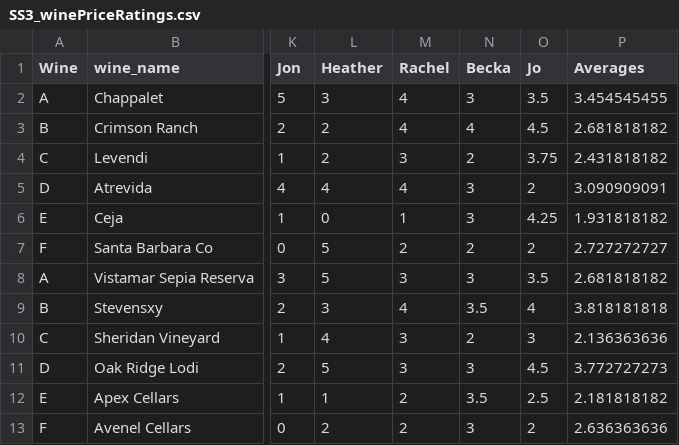
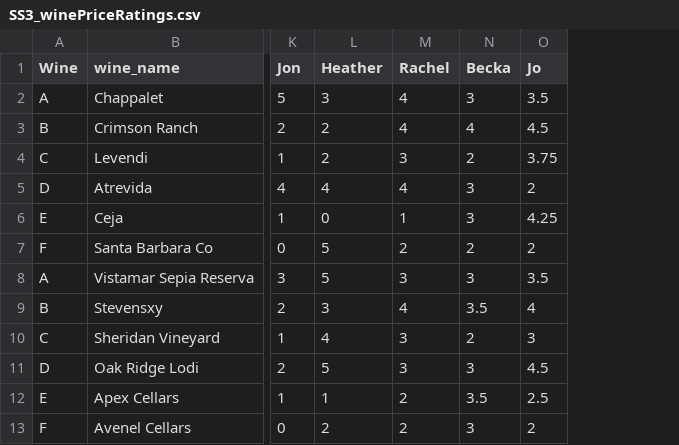
Before and after one commit to dborncamp/ScienceSaturday, a CSV file: data/SS3_winePriceRatings.csv, drawn as a sheet; only a part is shown, gaps mark what is left out; the diff names each change by its address in the sheet, - before the commit and + after, or states it on an @@ line.

Commit message:
Removing averages column so pandas can stack the tables

```diff
--- a/data/SS3_winePriceRatings.csv
+++ b/data/SS3_winePriceRatings.csv
-column P (Averages), rows 2-13: 3.454545455 | 2.681818182 | 2.431818182 | 3.090909091 | 1.931818182 | 2.727272727 | 2.681818182 | 3.818181818 | 2.136363636 | 3.772727273 | 2.181818182 | 2.636363636
```
